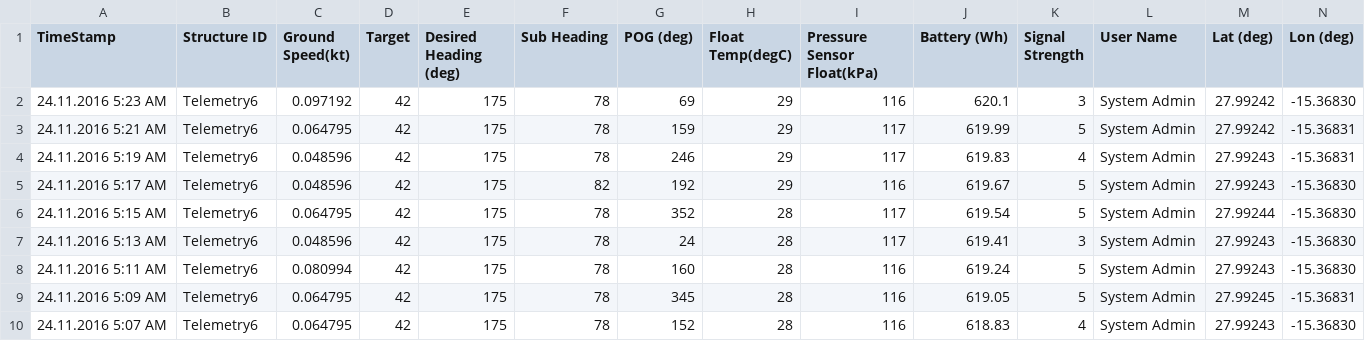
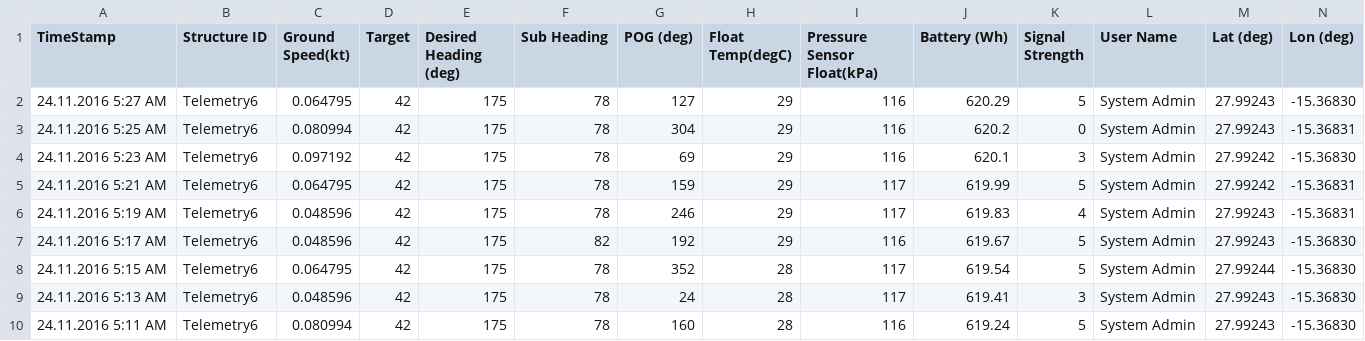
Before and after one commit to marum-waveglider/marum-waveglider.github.io, a CSV file: TelemetryData/TelemetryData_wgms_06h.csv, drawn as a sheet; only a part is shown; the shorter side is filled out with more unchanged rows; rows hold the shown columns only; the diff names each change by its address in the sheet, - before the commit and + after, or states it on an @@ line.

Commit message:
New Data

```diff
--- a/TelemetryData/TelemetryData_wgms_06h.csv
+++ b/TelemetryData/TelemetryData_wgms_06h.csv
+row 2: 24.11.2016 5:27 AM | Telemetry6 | 0.064795 | 42 | 175 | 78 | 127 | 29 | 116 | 620.29 | 5 | System Admin | 27.99243 | -15.36830
+row 3: 24.11.2016 5:25 AM | Telemetry6 | 0.080994 | 42 | 175 | 78 | 304 | 29 | 116 | 620.2 | 0 | System Admin | 27.99243 | -15.36831
```
Also changed, not shown: TelemetryData/TelemetryData_wgms_03h.csv.
